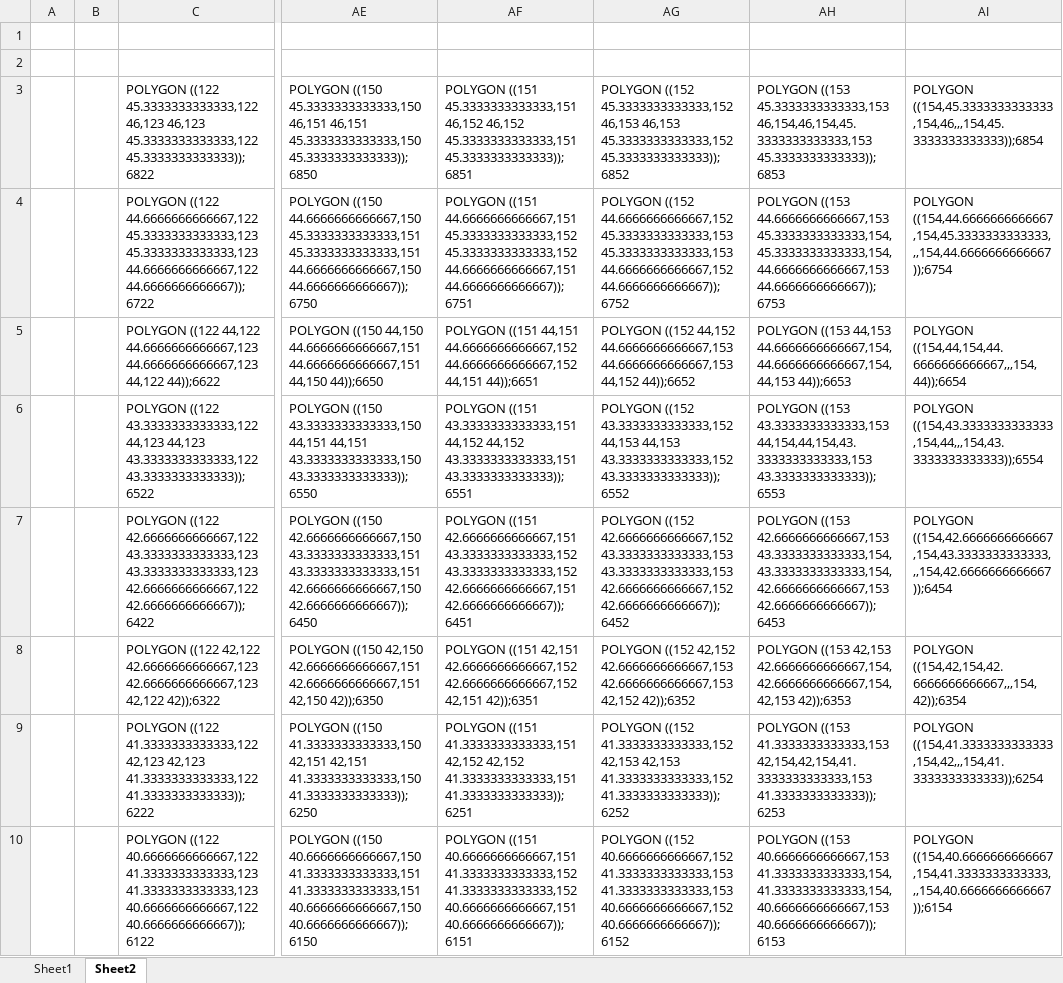
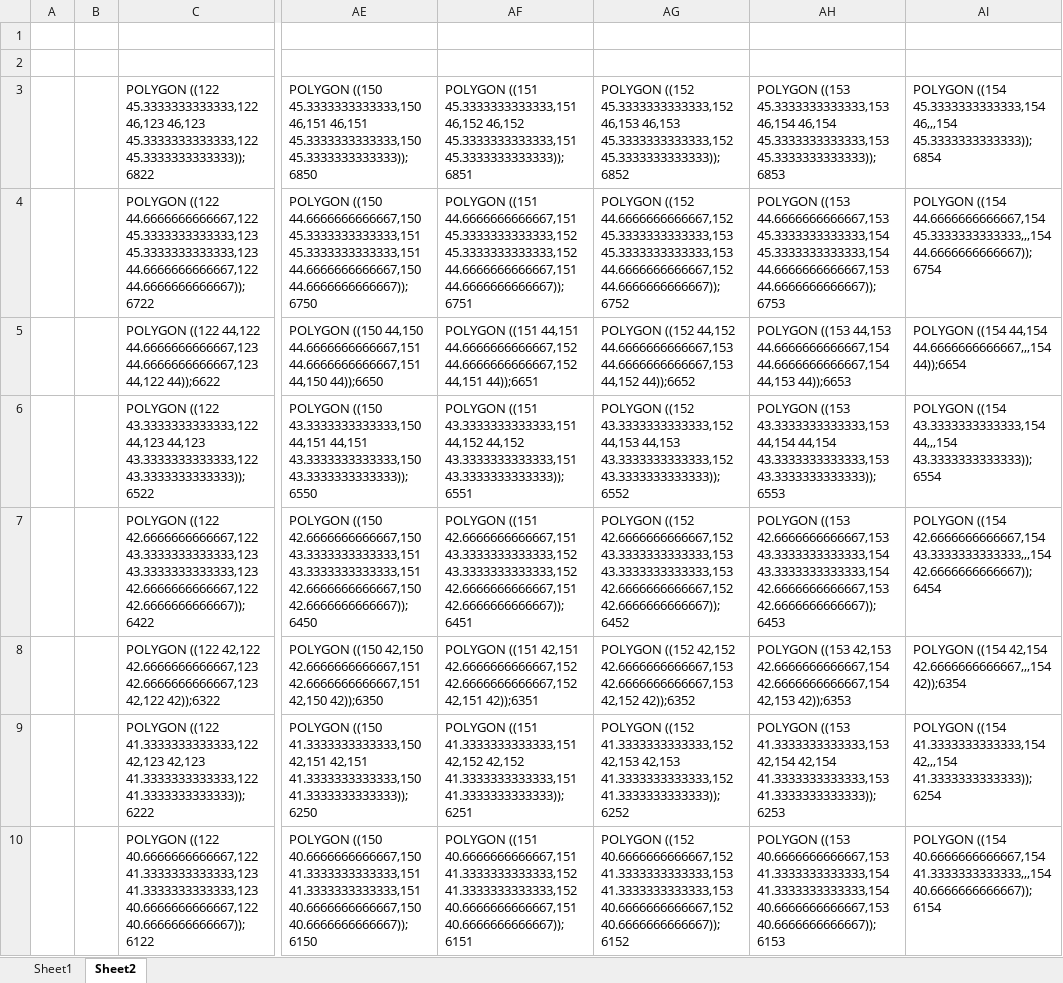
Before and after one commit to yu-kosame/jpn-mesh, an Excel workbook: mesh1d_gen_1.xlsx, sheet Sheet2, drawn as a sheet; only a part is shown, gaps mark what is left out; values as stored, in another font and other column widths than the file's, no borders; the diff covers the shown part only; the diff names each change by its address in the sheet, - before the commit and + after, or states it on an @@ line.

```diff
--- a/mesh1d_gen_1.xlsx (sheet Sheet2)
+++ b/mesh1d_gen_1.xlsx (sheet Sheet2)
-AH3: …((153 45.3333333333333,153 46,154,46,154,45.3333333333333,153 45.3333333333333));6853
+AH3: …((153 45.3333333333333,153 46,154 46,154 45.3333333333333,153 45.3333333333333));6853
-AI3: POLYGON ((154,45.3333333333333,154,46,,,154,45.3333333333333));6854
+AI3: POLYGON ((154 45.3333333333333,154 46,,,154 45.3333333333333));6854
-AH4: …((153 44.6666666666667,153 45.3333333333333,154,45.3333333333333,154,44.6666666666667,153 44.6666666666667));6753
+AH4: …((153 44.6666666666667,153 45.3333333333333,154 45.3333333333333,154 44.6666666666667,153 44.6666666666667));6753
-AI4: POLYGON ((154,44.6666666666667,154,45.3333333333333,,,154,44.6666666666667));6754
+AI4: POLYGON ((154 44.6666666666667,154 45.3333333333333,,,154 44.6666666666667));6754
-AH5: …((153 44,153 44.6666666666667,154,44.6666666666667,154,44,153 44));6653
+AH5: …((153 44,153 44.6666666666667,154 44.6666666666667,154 44,153 44));6653
-AI5: POLYGON ((154,44,154,44.6666666666667,,,154,44));6654
+AI5: POLYGON ((154 44,154 44.6666666666667,,,154 44));6654
-AH6: …((153 43.3333333333333,153 44,154,44,154,43.3333333333333,153 43.3333333333333));6553
+AH6: …((153 43.3333333333333,153 44,154 44,154 43.3333333333333,153 43.3333333333333));6553
-AI6: POLYGON ((154,43.3333333333333,154,44,,,154,43.3333333333333));6554
+AI6: POLYGON ((154 43.3333333333333,154 44,,,154 43.3333333333333));6554
-AH7: …((153 42.6666666666667,153 43.3333333333333,154,43.3333333333333,154,42.6666666666667,153 42.6666666666667));6453
+AH7: …((153 42.6666666666667,153 43.3333333333333,154 43.3333333333333,154 42.6666666666667,153 42.6666666666667));6453
-AI7: POLYGON ((154,42.6666666666667,154,43.3333333333333,,,154,42.6666666666667));6454
+AI7: POLYGON ((154 42.6666666666667,154 43.3333333333333,,,154 42.6666666666667));6454
-AH8: …((153 42,153 42.6666666666667,154,42.6666666666667,154,42,153 42));6353
+AH8: …((153 42,153 42.6666666666667,154 42.6666666666667,154 42,153 42));6353
-AI8: POLYGON ((154,42,154,42.6666666666667,,,154,42));6354
+AI8: POLYGON ((154 42,154 42.6666666666667,,,154 42));6354
-AH9: …((153 41.3333333333333,153 42,154,42,154,41.3333333333333,153 41.3333333333333));6253
+AH9: …((153 41.3333333333333,153 42,154 42,154 41.3333333333333,153 41.3333333333333));6253
-AI9: POLYGON ((154,41.3333333333333,154,42,,,154,41.3333333333333));6254
+AI9: POLYGON ((154 41.3333333333333,154 42,,,154 41.3333333333333));6254
-AH10: …((153 40.6666666666667,153 41.3333333333333,154,41.3333333333333,154,40.6666666666667,153 40.6666666666667));6153
+AH10: …((153 40.6666666666667,153 41.3333333333333,154 41.3333333333333,154 40.6666666666667,153 40.6666666666667));6153
-AI10: POLYGON ((154,40.6666666666667,154,41.3333333333333,,,154,40.6666666666667));6154
+AI10: POLYGON ((154 40.6666666666667,154 41.3333333333333,,,154 40.6666666666667));6154
```
Also changed, not shown: 62 edited cells elsewhere in this sheet, sheet Sheet1, 2 other files.
